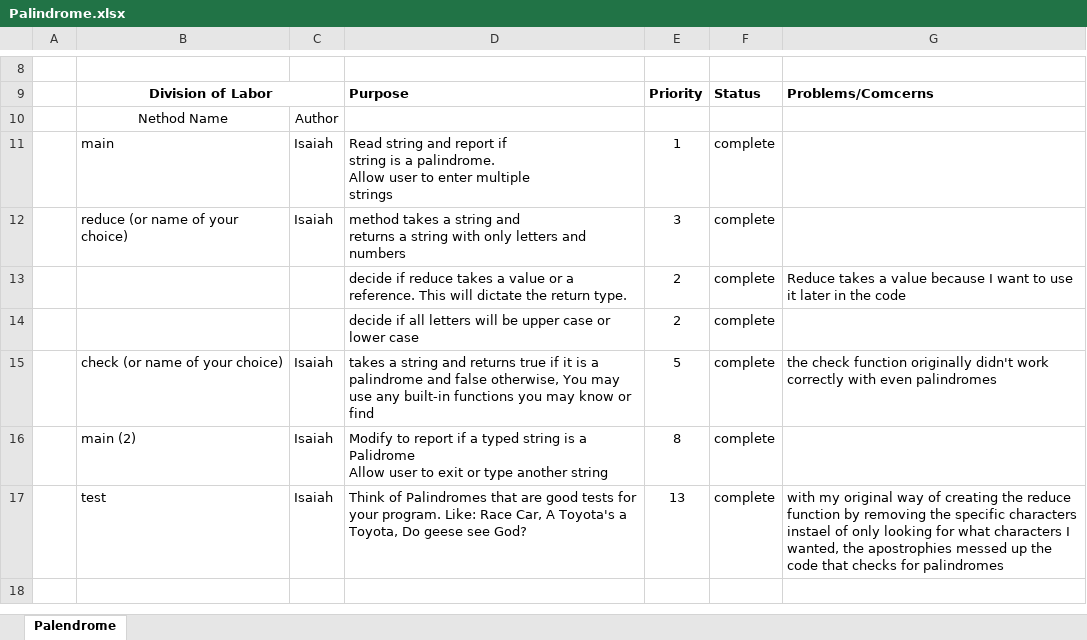
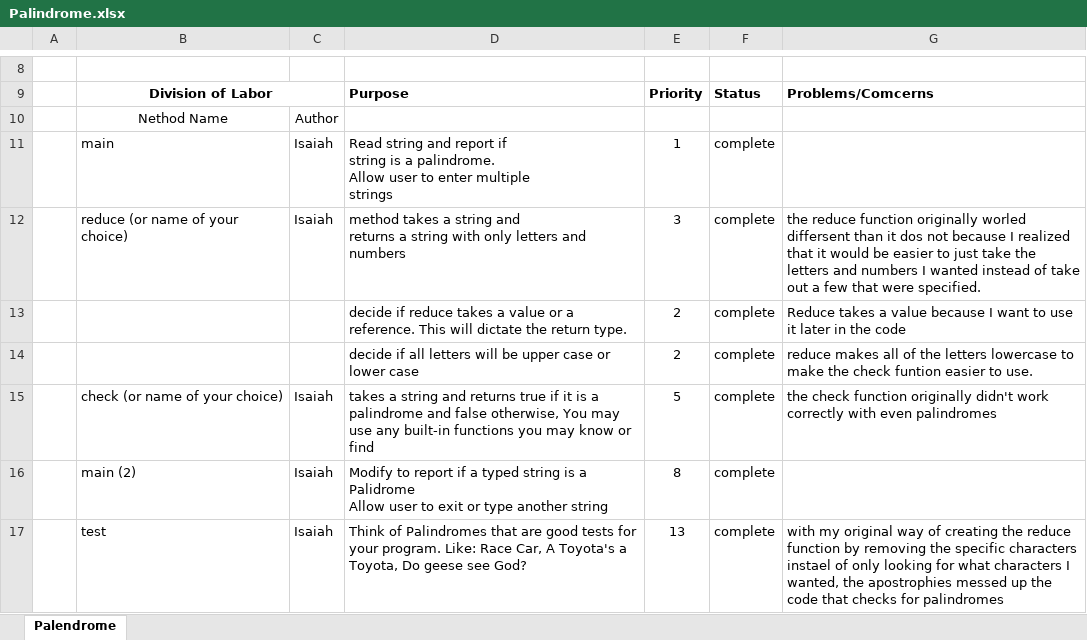
Before and after one commit to RedPanda253/Palindrome, an Excel workbook: Palindrome/Palindrome.xlsx, sheet Palendrome, drawn as a sheet; only a part is shown, gaps mark what is left out; values as stored, in another font and other column widths than the file's, no borders; the diff names each change by its address in the sheet, - before the commit and + after, or states it on an @@ line.

Commit message:
finishing the scrum report

```diff
--- a/Palindrome/Palindrome.xlsx (sheet Palendrome)
+++ b/Palindrome/Palindrome.xlsx (sheet Palendrome)
-G12: (empty)
+G12: the reduce function originally worled differsent than it dos not because I realized that it would be easier to just take the letters and numbers I wanted instead of take out a few that were specified.
-G14: (empty)
+G14: reduce makes all of the letters lowercase to make the check funtion easier to use.
```
